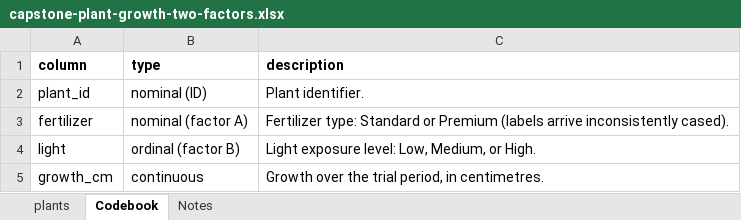
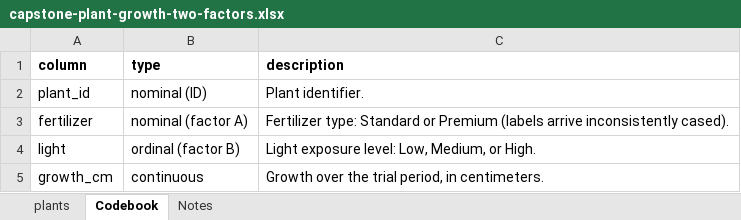
Before and after one commit to johnfisher-ai/Statistics-Data-Science-AI-Visual-Book, an Excel workbook: data/capstone-plant-growth-two-factors.xlsx, sheet Codebook, drawn as a sheet; values as stored, in another font and other column widths than the file's, no borders; the diff names each change by its address in the sheet, - before the commit and + after, or states it on an @@ line.

```diff
--- a/data/capstone-plant-growth-two-factors.xlsx (sheet Codebook)
+++ b/data/capstone-plant-growth-two-factors.xlsx (sheet Codebook)
-C5 (description): Growth over the trial period, in centimetres.
+C5 (description): Growth over the trial period, in centimeters.
```
Also changed, not shown: sheet Notes, 7 other files.
